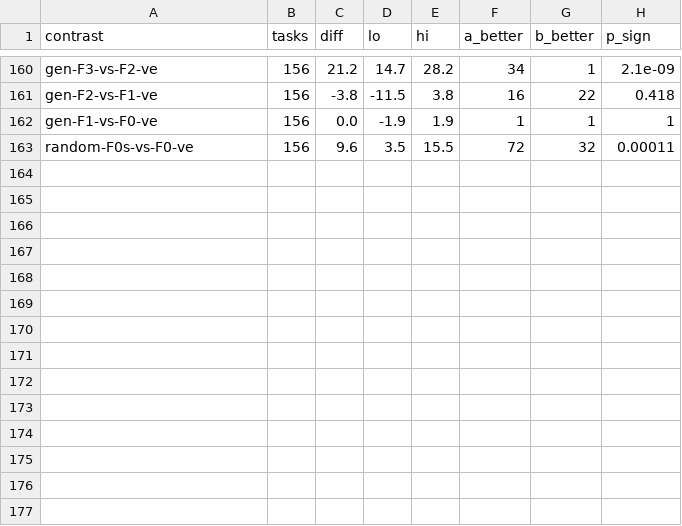
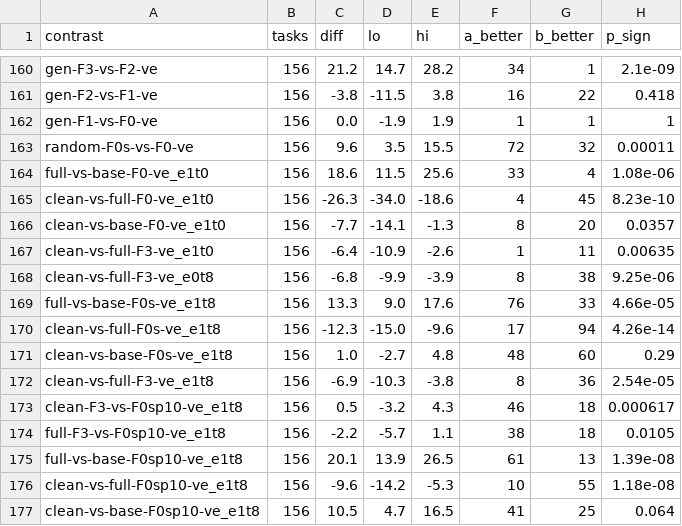
Before and after one commit to tkim-061203/GNU_COMBA, a CSV file: reports/dac27_results/paired.csv, drawn as a sheet; only a part is shown, gaps mark what is left out; the diff names each change by its address in the sheet, - before the commit and + after, or states it on an @@ line.

```diff
--- a/reports/dac27_results/paired.csv
+++ b/reports/dac27_results/paired.csv
+row 164: full-vs-base-F0-ve_e1t0 | 156 | 18.6 | 11.5 | 25.6 | 33 | 4 | 1.08e-06
+row 165: clean-vs-full-F0-ve_e1t0 | 156 | -26.3 | -34.0 | -18.6 | 4 | 45 | 8.23e-10
+row 166: clean-vs-base-F0-ve_e1t0 | 156 | -7.7 | -14.1 | -1.3 | 8 | 20 | 0.0357
+row 167: clean-vs-full-F3-ve_e1t0 | 156 | -6.4 | -10.9 | -2.6 | 1 | 11 | 0.00635
+row 168: clean-vs-full-F3-ve_e0t8 | 156 | -6.8 | -9.9 | -3.9 | 8 | 38 | 9.25e-06
+row 169: full-vs-base-F0s-ve_e1t8 | 156 | 13.3 | 9.0 | 17.6 | 76 | 33 | 4.66e-05
+row 170: clean-vs-full-F0s-ve_e1t8 | 156 | -12.3 | -15.0 | -9.6 | 17 | 94 | 4.26e-14
+row 171: clean-vs-base-F0s-ve_e1t8 | 156 | 1.0 | -2.7 | 4.8 | 48 | 60 | 0.29
+row 172: clean-vs-full-F3-ve_e1t8 | 156 | -6.9 | -10.3 | -3.8 | 8 | 36 | 2.54e-05
+row 173: clean-F3-vs-F0sp10-ve_e1t8 | 156 | 0.5 | -3.2 | 4.3 | 46 | 18 | 0.000617
+row 174: full-F3-vs-F0sp10-ve_e1t8 | 156 | -2.2 | -5.7 | 1.1 | 38 | 18 | 0.0105
+row 175: full-vs-base-F0sp10-ve_e1t8 | 156 | 20.1 | 13.9 | 26.5 | 61 | 13 | 1.39e-08
+row 176: clean-vs-full-F0sp10-ve_e1t8 | 156 | -9.6 | -14.2 | -5.3 | 10 | 55 | 1.18e-08
+row 177: clean-vs-base-F0sp10-ve_e1t8 | 156 | 10.5 | 4.7 | 16.5 | 41 | 25 | 0.064
```
Also changed, not shown: reports/dac27_results/arms.csv, reports/dac27_results/decompose.csv, 7 other files.
